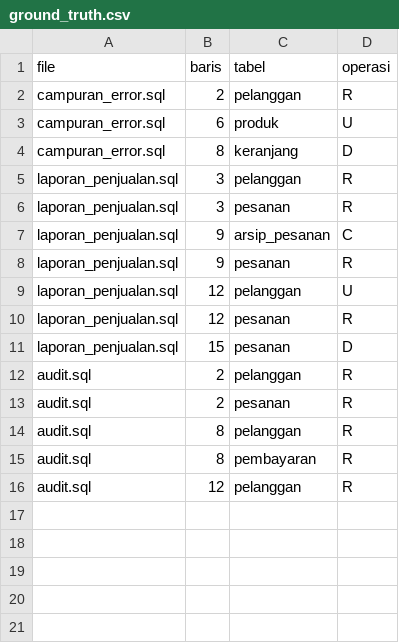
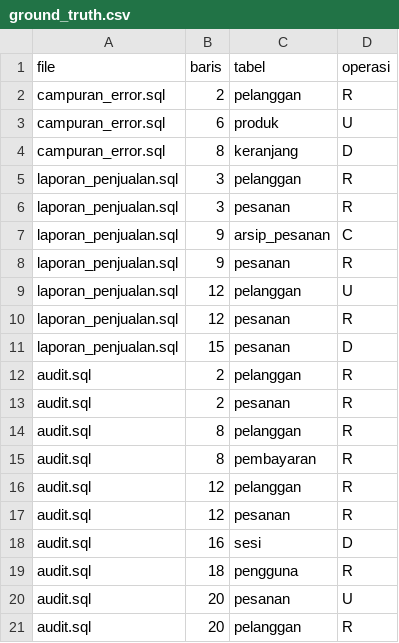
Before and after one commit to GheviraAlviani/ETS_PLP_PRAKTIK_103_110, a CSV file: data/ground_truth.csv, drawn as a sheet.

Commit message:
Ground_truth

```diff
--- a/data/ground_truth.csv
+++ b/data/ground_truth.csv
@@ -16 +16,6 @@ audit.sql,8,pembayaran,R
 audit.sql,12,pelanggan,R
+audit.sql,12,pesanan,R
+audit.sql,16,sesi,D
+audit.sql,18,pengguna,R
+audit.sql,20,pesanan,U
+audit.sql,20,pelanggan,R
```
